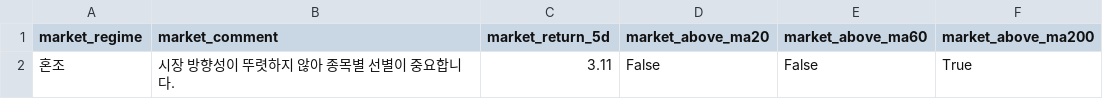
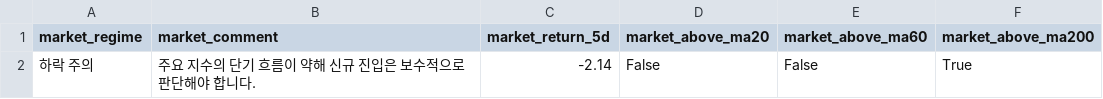
Before and after one commit to kyungseokpark/Stock_Agent_rev, a CSV file: output/us/market_summary.csv, drawn as a sheet.

```diff
--- a/output/us/market_summary.csv
+++ b/output/us/market_summary.csv
@@ -1,2 +1,2 @@
 market_regime,market_comment,market_return_5d,market_above_ma20,market_above_ma60,market_above_ma200
-혼조,시장 방향성이 뚜렷하지 않아 종목별 선별이 중요합니다.,3.11,False,False,True
+하락 주의,주요 지수의 단기 흐름이 약해 신규 진입은 보수적으로 판단해야 합니다.,-2.14,False,False,True
```
Also changed, not shown: output/us/full_result.csv, output/us/top5.csv, 5 other files.
